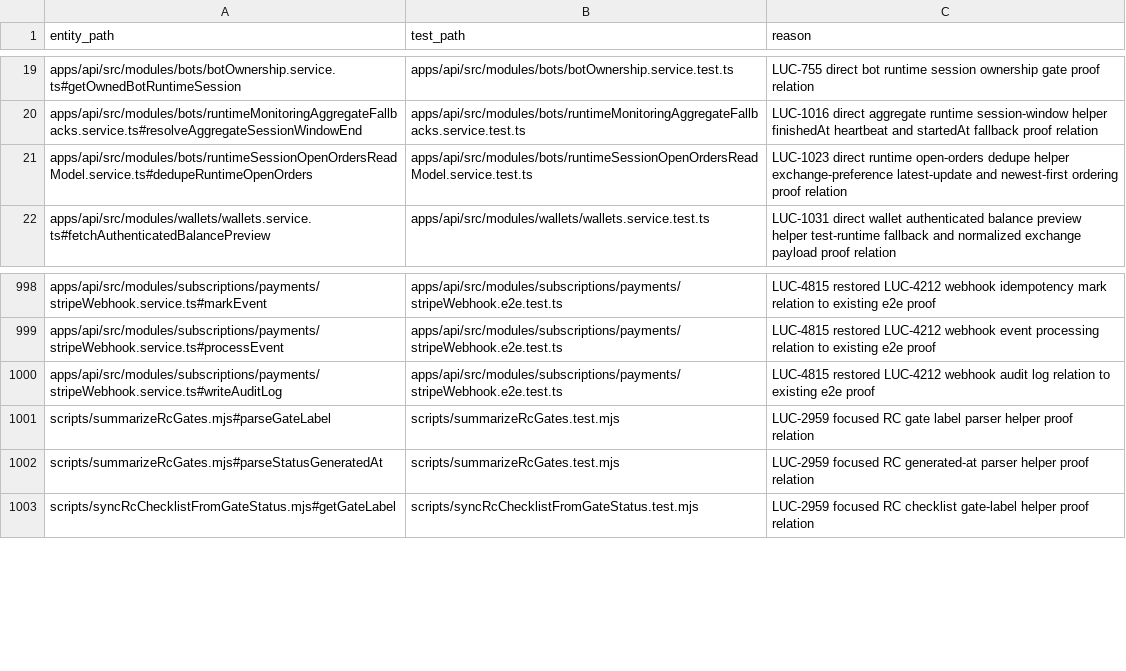
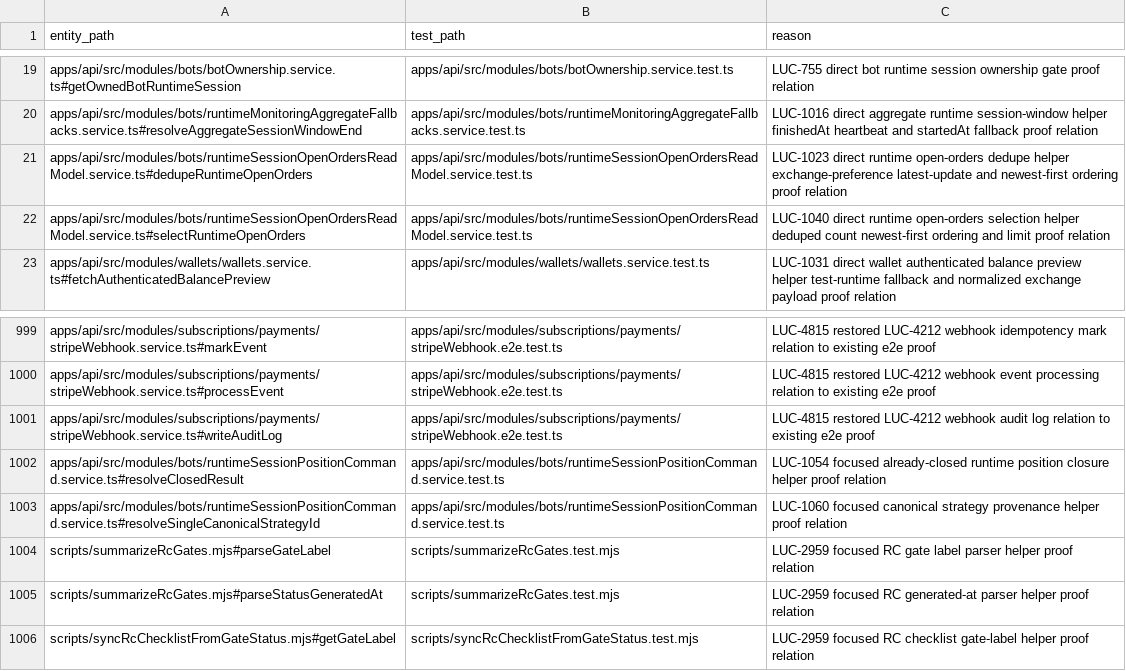
Before and after one commit to Wroblewski-Patryk/Soar, a CSV file: docs/architecture/relations/priority-test-links.csv, drawn as a sheet; only a part is shown, gaps mark what is left out; the diff names each change by its address in the sheet, - before the commit and + after, or states it on an @@ line.

```diff
--- a/docs/architecture/relations/priority-test-links.csv
+++ b/docs/architecture/relations/priority-test-links.csv
+row 22: apps/api/src/modules/bots/runtimeSessionOpenOrdersReadModel.service.ts#selectRuntimeOpenOrders | apps/api/src/modules/bots/runtimeSessionOpenOrdersReadModel.service.test.ts | LUC-1040 direct runtime open-orders selection helper deduped count newest-first ordering and limit proof relation
+row 1002: apps/api/src/modules/bots/runtimeSessionPositionCommand.service.ts#resolveClosedResult | apps/api/src/modules/bots/runtimeSessionPositionCommand.service.test.ts | LUC-1054 focused already-closed runtime position closure helper proof relation
+row 1003: apps/api/src/modules/bots/runtimeSessionPositionCommand.service.ts#resolveSingleCanonicalStrategyId | apps/api/src/modules/bots/runtimeSessionPositionCommand.service.test.ts | LUC-1060 focused canonical strategy provenance helper proof relation
```
Also changed, not shown: docs/architecture/relations/documentation-links.csv, 49 other files.
